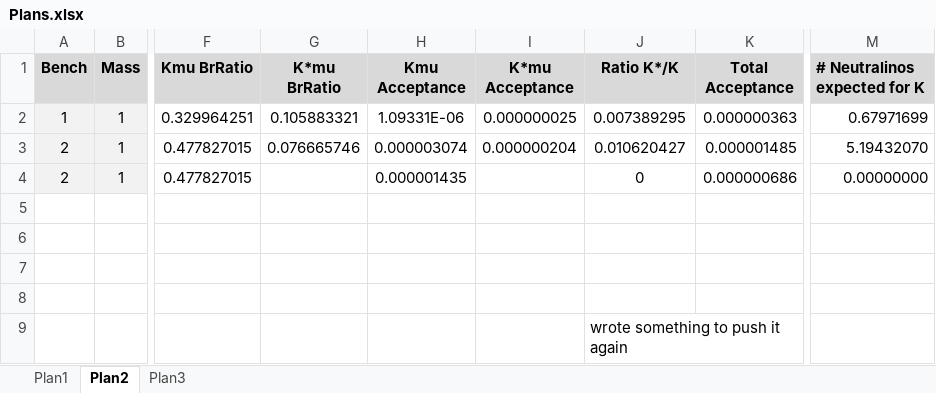
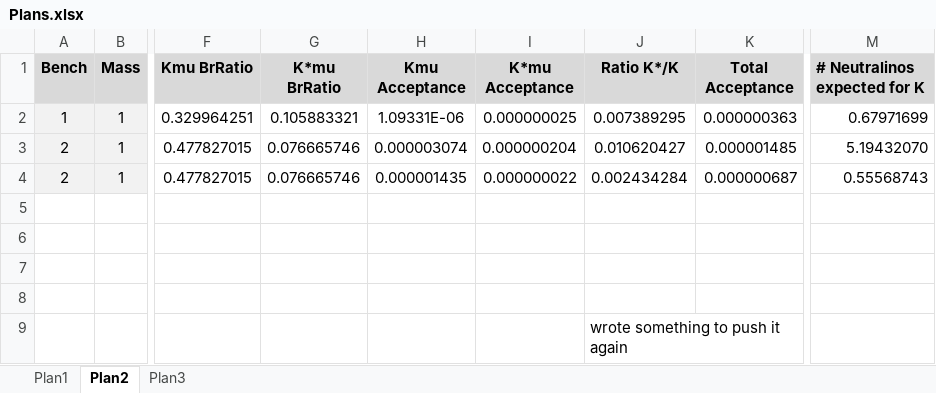
Before and after one commit to NikHoffStyl/SHiP-Nik_and_Danny, an Excel workbook: Plans.xlsx, sheet Plan2, drawn as a sheet; only a part is shown, gaps mark what is left out; values as stored, in another font and other column widths than the file's, no borders; the diff names each change by its address in the sheet, - before the commit and + after, or states it on an @@ line.

Commit message:
bench2,plan 2

```diff
--- a/Plans.xlsx (sheet Plan2)
+++ b/Plans.xlsx (sheet Plan2)
-G4 (K*mu BrRatio): (empty)
+G4 (K*mu BrRatio): 0.076665746
-I4 (K*mu Acceptance): (empty)
+I4 (K*mu Acceptance): 0.000000022
-J4 (Ratio K*/K): 0
+J4 (Ratio K*/K): 0.002434284
-K4 (Total Acceptance): 0.000000686
+K4 (Total Acceptance): 0.000000687
-M4 (# Neutralinos expected for K): 0.00000000
+M4 (# Neutralinos expected for K): 0.55568743
```
Also changed, not shown: charts or pictures, Plans - Copy.xlsx, 1 other file.
